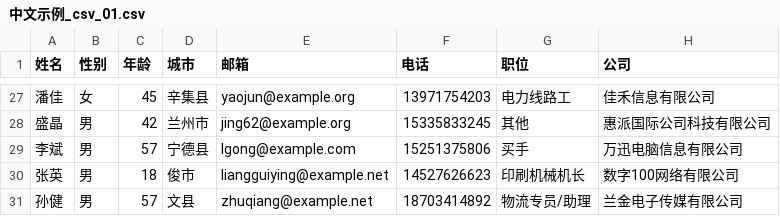
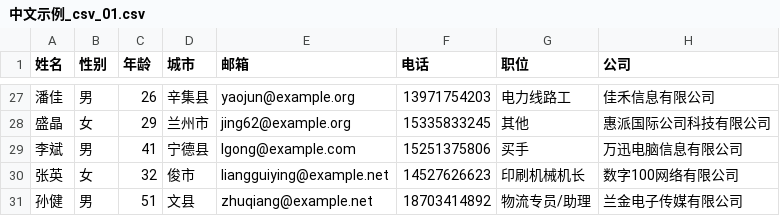
Before and after one commit to li360/gewu-sample-files, a CSV file: samples/csv/中文示例_csv_01.csv, drawn as a sheet; only a part is shown, gaps mark what is left out; the diff covers the shown part only.

```diff
--- a/samples/csv/中文示例_csv_01.csv
+++ b/samples/csv/中文示例_csv_01.csv
@@ -27,5 +27,5 @@
-潘佳,女,45,辛集县,yaojun@example.org,13971754203,电力线路工,佳禾信息有限公司
-盛晶,男,42,兰州市,jing62@example.org,15335833245,其他,惠派国际公司科技有限公司
-李斌,男,57,宁德县,lgong@example.com,15251375806,买手,万迅电脑信息有限公司
-张英,男,18,俊市,liangguiying@example.net,14527626623,印刷机械机长,数字100网络有限公司
-孙健,男,57,文县,zhuqiang@example.net,18703414892,物流专员/助理,兰金电子传媒有限公司
+潘佳,男,26,辛集县,yaojun@example.org,13971754203,电力线路工,佳禾信息有限公司
+盛晶,女,29,兰州市,jing62@example.org,15335833245,其他,惠派国际公司科技有限公司
+李斌,男,41,宁德县,lgong@example.com,15251375806,买手,万迅电脑信息有限公司
+张英,女,32,俊市,liangguiying@example.net,14527626623,印刷机械机长,数字100网络有限公司
+孙健,男,51,文县,zhuqiang@example.net,18703414892,物流专员/助理,兰金电子传媒有限公司
```
Also changed, not shown: 35 edited cells elsewhere in this file, samples/csv/中文示例_csv_02.csv, 31 other files.
